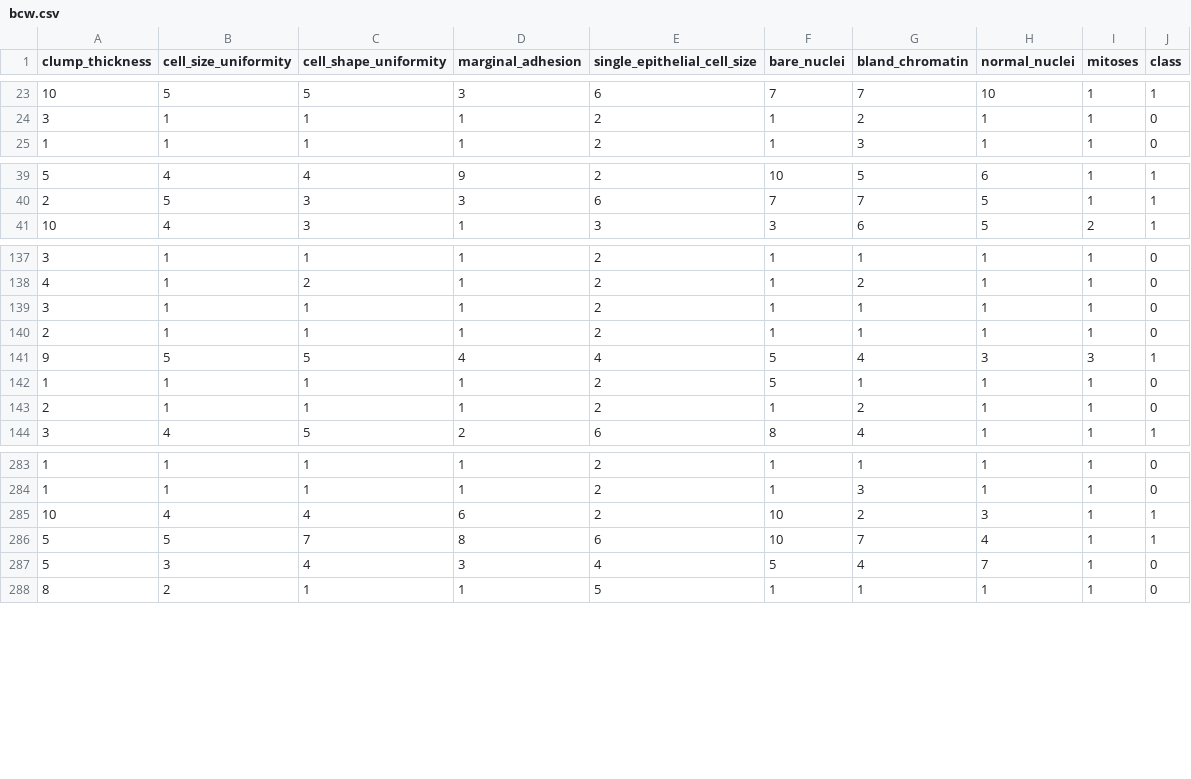
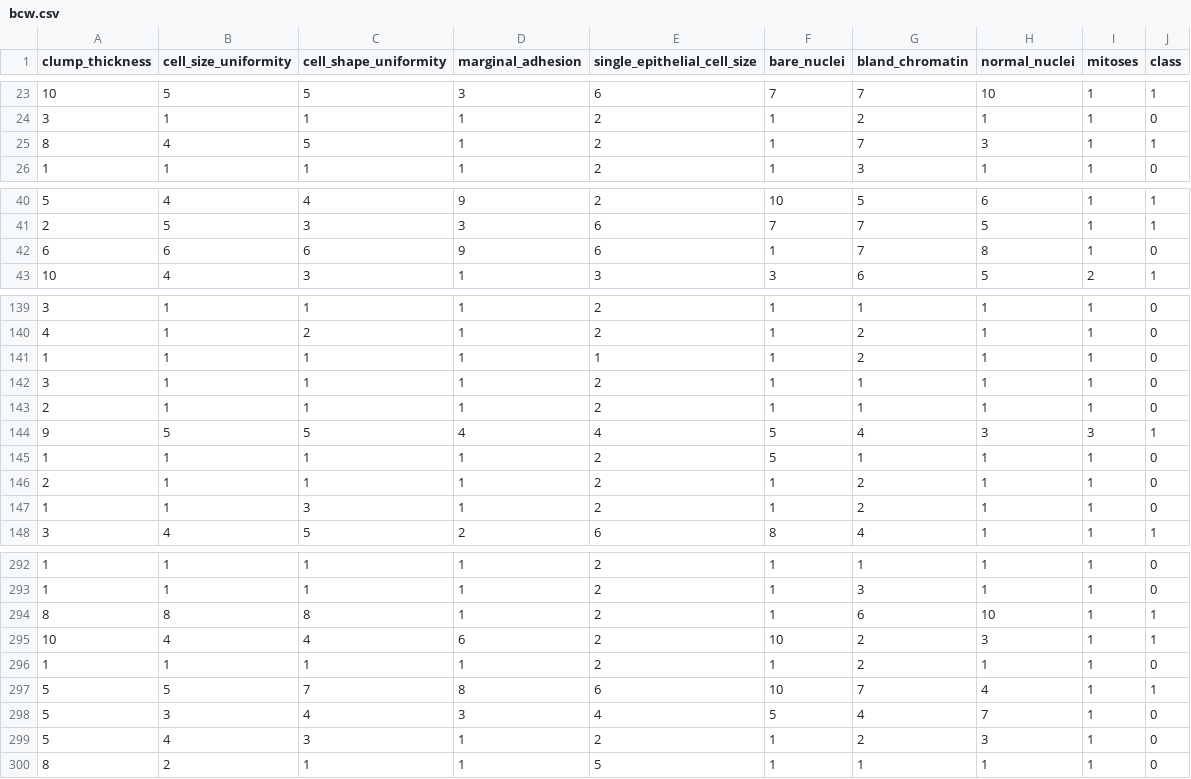
Before and after one commit to sanjifr3/breast-cancer, a CSV file: data/processed/bcw.csv, drawn as a sheet; only a part is shown, gaps mark what is left out; the diff covers the shown part only.

```diff
--- a/data/processed/bcw.csv
+++ b/data/processed/bcw.csv
@@ -24,2 +24,3 @@ clump_thickness,cell_size_uniformity,cell_shape_uniformity,marginal_adhesion,sin
 3,1,1,1,2,1,2,1,1,0
+8,4,5,1,2,1,7,3,1,1
 1,1,1,1,2,1,3,1,1,0
@@ -40,2 +41,3 @@ clump_thickness,cell_size_uniformity,cell_shape_uniformity,marginal_adhesion,sin
 2,5,3,3,6,7,7,5,1,1
+6,6,6,9,6,1,7,8,1,0
 10,4,3,1,3,3,6,5,2,1
@@ -138,2 +140,3 @@ clump_thickness,cell_size_uniformity,cell_shape_uniformity,marginal_adhesion,sin
 4,1,2,1,2,1,2,1,1,0
+1,1,1,1,1,1,2,1,1,0
 3,1,1,1,2,1,1,1,1,0
@@ -143,2 +146,3 @@ clump_thickness,cell_size_uniformity,cell_shape_uniformity,marginal_adhesion,sin
 2,1,1,1,2,1,2,1,1,0
+1,1,3,1,2,1,2,1,1,0
 3,4,5,2,6,8,4,1,1,1
@@ -284,5 +293,8 @@ clump_thickness,cell_size_uniformity,cell_shape_uniformity,marginal_adhesion,sin
 1,1,1,1,2,1,3,1,1,0
+8,8,8,1,2,1,6,10,1,1
 10,4,4,6,2,10,2,3,1,1
+1,1,1,1,2,1,2,1,1,0
 5,5,7,8,6,10,7,4,1,1
 5,3,4,3,4,5,4,7,1,0
+5,4,3,1,2,1,2,3,1,0
 8,2,1,1,5,1,1,1,1,0
```
Also changed, not shown: 9 added rows elsewhere in this file, 18 other files.
